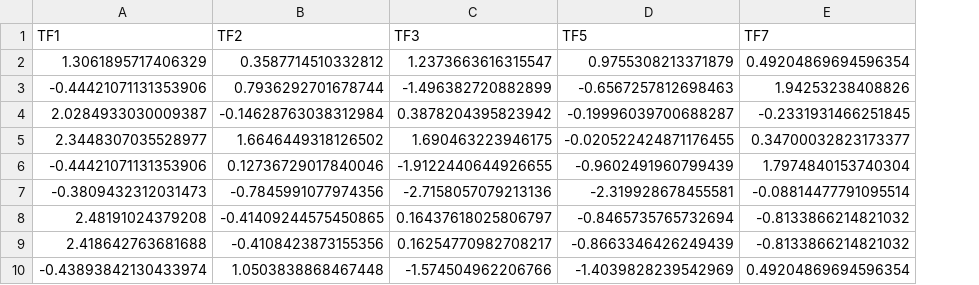
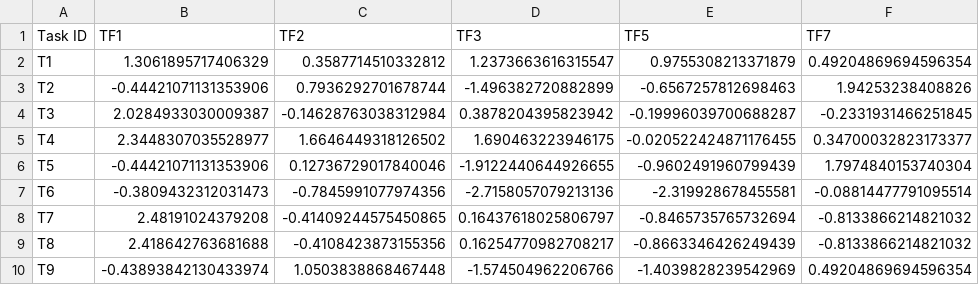
Before and after one commit to fazlur97/Python_EDA_Group, a CSV file: new_tasks.csv, drawn as a sheet; only a part is shown; the diff names each change by its address in the sheet, - before the commit and + after, or states it on an @@ line.

Commit message:
Update new_tasks.csv

```diff
--- a/new_tasks.csv
+++ b/new_tasks.csv
+column A (Task ID), rows 2-10: T1 | T2 | T3 | T4 | T5 | T6 | T7 | T8 | T9
```
